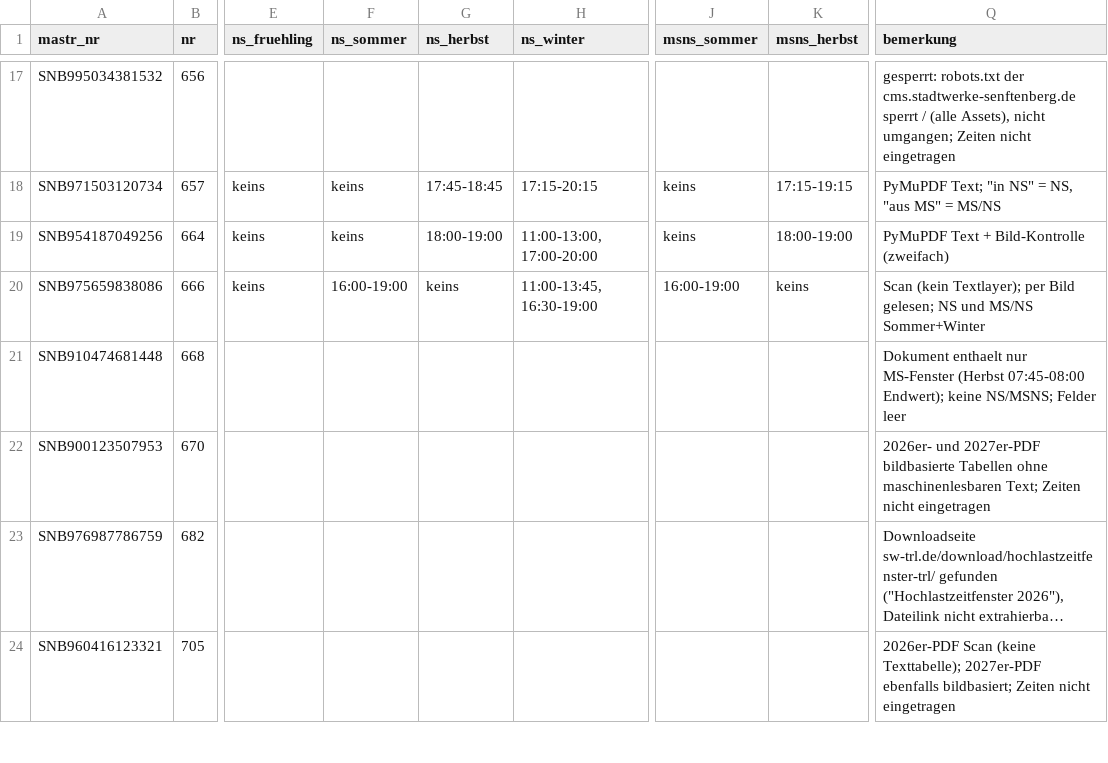
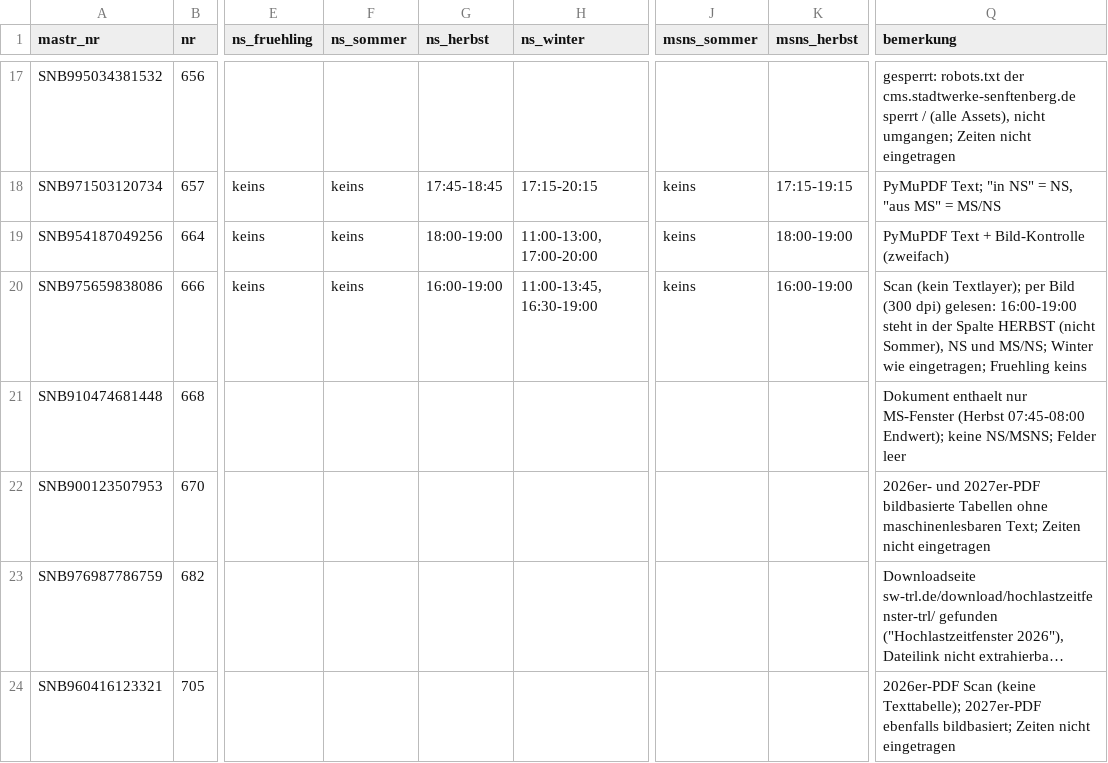
Before and after one commit to buelentd/netzentgelte-strom, a CSV file: ergebnis/hlzf/hlzf_etappe2.csv, drawn as a sheet; only a part is shown, gaps mark what is left out; long unchanged cells end in …; the diff names each change by its address in the sheet, - before the commit and + after, or states it on an @@ line.

Commit message:
SNB975659838086 Stade 2026 korrigiert: 16:00-19:00 gehoert in Spalte Herbst (Bild 300 dpi), nicht Sommer
Co-authored-by: buelentd <buelentd@users.noreply.github.com>

```diff
--- a/ergebnis/hlzf/hlzf_etappe2.csv
+++ b/ergebnis/hlzf/hlzf_etappe2.csv
-F20 (ns_sommer): 16:00-19:00
+F20 (ns_sommer): keins
-G20 (ns_herbst): keins
+G20 (ns_herbst): 16:00-19:00
-J20 (msns_sommer): 16:00-19:00
+J20 (msns_sommer): keins
-K20 (msns_herbst): keins
+K20 (msns_herbst): 16:00-19:00
-Q20 (bemerkung): …per Bild gelesen; NS und MS/NS Sommer+Winter
+Q20 (bemerkung): …per Bild (300 dpi) gelesen: 16:00-19:00 steht in der Spalte HERBST (nicht Sommer), NS und MS/NS; Winter wie eingetragen; Fruehling keins
```
Also changed, not shown: 1 other file.
